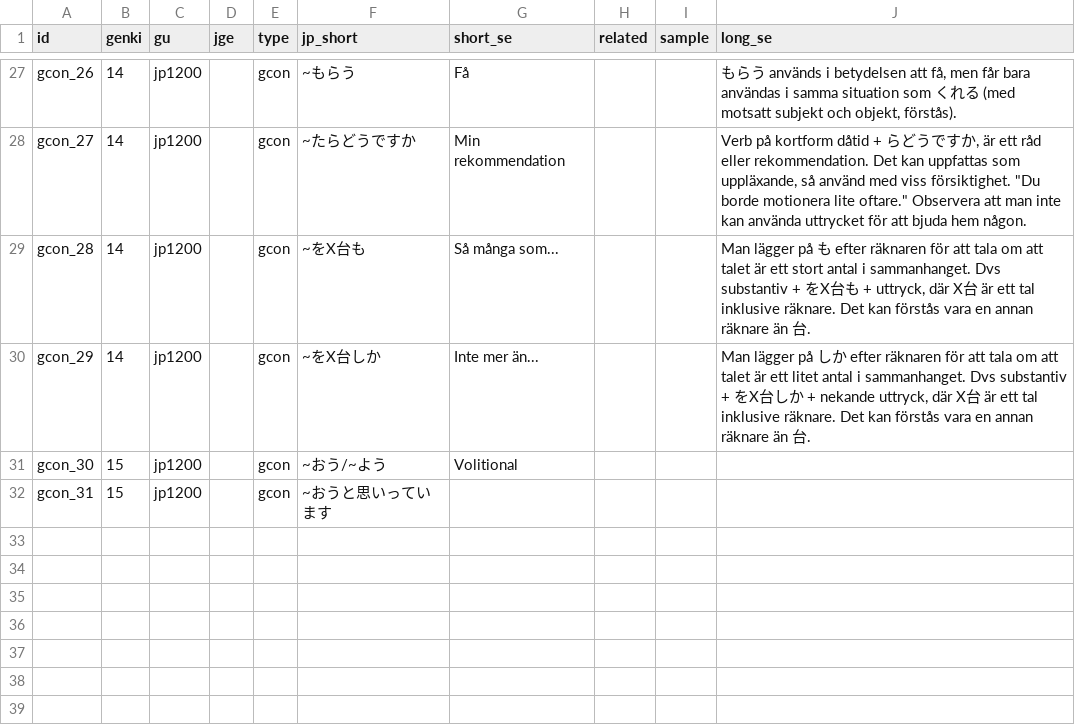
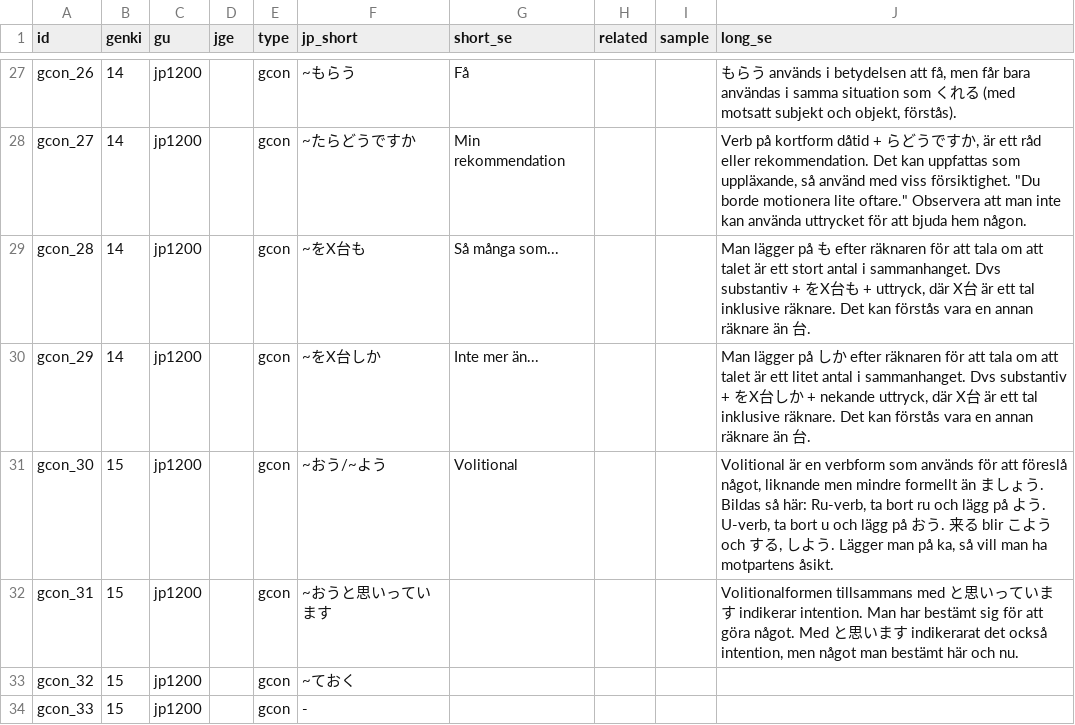
Before and after one commit to psandboge/japanese-lists-to-json, a CSV file: src/main/data/grammar/gcon.csv, drawn as a sheet; only a part is shown, gaps mark what is left out.

Commit message:
Översättningar och uppdateringar i datafiler

```diff
--- a/src/main/data/grammar/gcon.csv
+++ b/src/main/data/grammar/gcon.csv
@@ -30,3 +30,5 @@ gcon_28|14|jp1200||gcon|~をX台も|Så många som...|||Man lägger på も efte
 gcon_29|14|jp1200||gcon|~をX台しか|Inte mer än...|||Man lägger på しか efter räknaren för att tala om att talet är ett litet antal i sammanhanget. Dvs substantiv + をX台しか + nekande uttryck, där X台 är ett tal inklusive räknare. Det kan förstås vara en annan räknare än 台.
-gcon_30|15|jp1200||gcon|~おう/~よう|Volitional|||
-gcon_31|15|jp1200||gcon|~おうと思いっています||||
+gcon_30|15|jp1200||gcon|~おう/~よう|Volitional|||Volitional är en verbform som används för att föreslå något, liknande men mindre formellt än ましょう. Bildas så här: Ru-verb, ta bort ru och lägg på よう. U-verb, ta bort u och lägg på おう. 来る blir こよう och する, しよう. Lägger man på ka, så vill man ha motpartens åsikt.
+gcon_31|15|jp1200||gcon|~おうと思いっています||||Volitionalformen tillsammans med と思いっています indikerar intention. Man har bestämt sig för att göra något. Med と思います indikerarat det också intention, men något man bestämt här och nu.
+gcon_32|15|jp1200||gcon|~ておく|
+gcon_33|15|jp1200||gcon|-|
```
